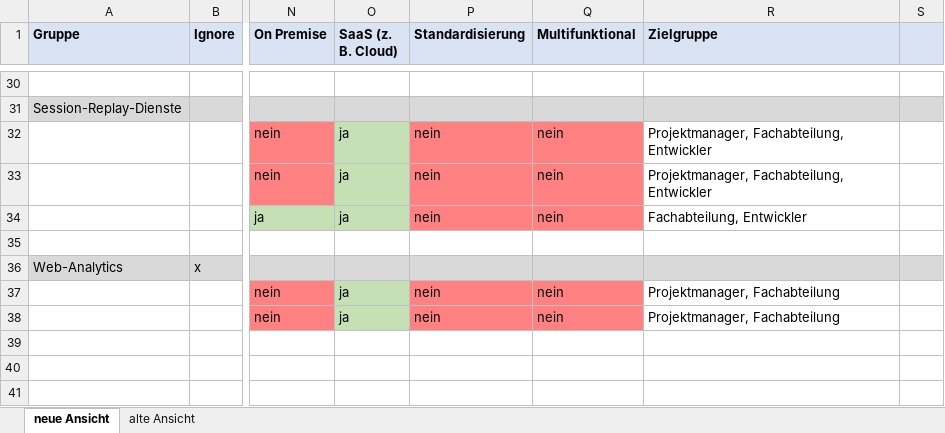
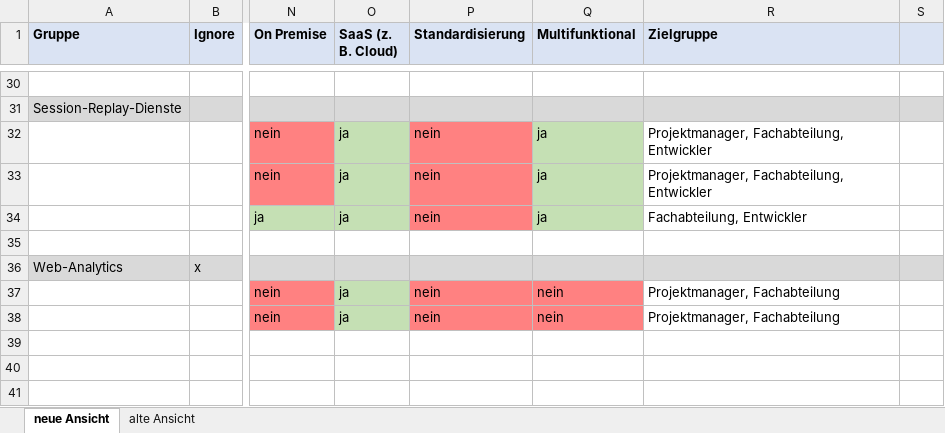
Before and after one commit to JapuDCret/bachelorarbeit, an Excel workbook: data/tools-und-werkzeuge/Tools-und-Werkzeuge.xlsx, sheet neue Ansicht, drawn as a sheet; only a part is shown, gaps mark what is left out; values as stored, in another font and other column widths than the file's, no borders; conditional formats not drawn; the diff names each change by its address in the sheet, - before the commit and + after, or states it on an @@ line.

```diff
--- a/data/tools-und-werkzeuge/Tools-und-Werkzeuge.xlsx (sheet neue Ansicht)
+++ b/data/tools-und-werkzeuge/Tools-und-Werkzeuge.xlsx (sheet neue Ansicht)
-Q32:Q34 (Multifunktional): nein
+Q32:Q34 (Multifunktional): ja
-Q32:Q34 fill: #FF8181
+Q32:Q34 fill: #C5E0B4
```
Also changed, not shown: 9 other files.
